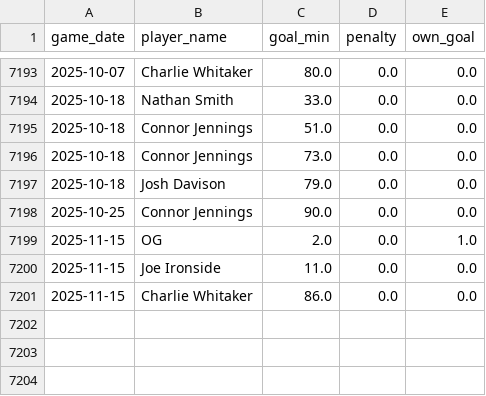
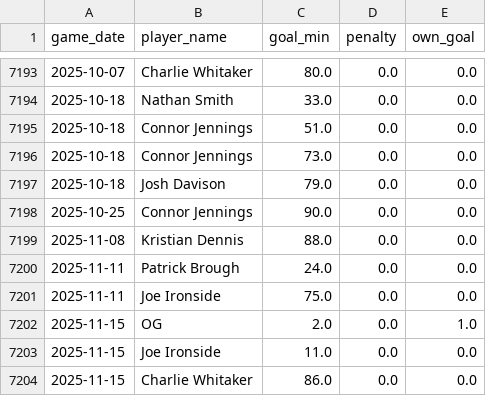
Before and after one commit to petebrown/data-updater, a CSV file: data/goals.csv, drawn as a sheet; only a part is shown, gaps mark what is left out.

Commit message:
added goal mins

```diff
--- a/data/goals.csv
+++ b/data/goals.csv
@@ -7198,2 +7198,5 @@ game_date,player_name,goal_min,penalty,own_goal
 2025-10-25,Connor Jennings,90.0,0.0,0.0
+2025-11-08,Kristian Dennis,88.0,0.0,0.0
+2025-11-11,Patrick Brough,24.0,0.0,0.0
+2025-11-11,Joe Ironside,75.0,0.0,0.0
 2025-11-15,OG,2.0,0.0,1.0
```
